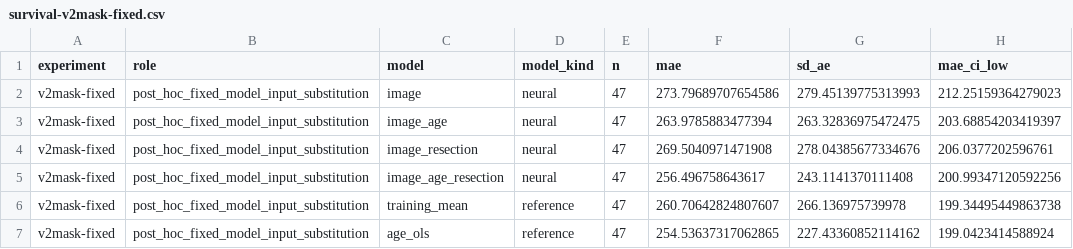
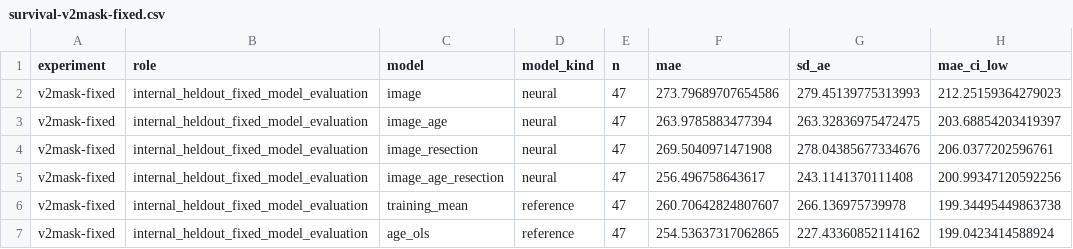
Before and after one commit to FantasySakura0515/csfinet-mri-survival, a CSV file: results/reference/survival-v2mask-fixed.csv, drawn as a sheet; only a part is shown; the diff names each change by its address in the sheet, - before the commit and + after, or states it on an @@ line.

```diff
--- a/results/reference/survival-v2mask-fixed.csv
+++ b/results/reference/survival-v2mask-fixed.csv
-B2:B7 (role): post_hoc_fixed_model_input_substitution
+B2:B7 (role): internal_heldout_fixed_model_evaluation
```
Also changed, not shown: results/reference/segmentation-raw.csv, results/reference/segmentation-tta.csv, 22 other files.
